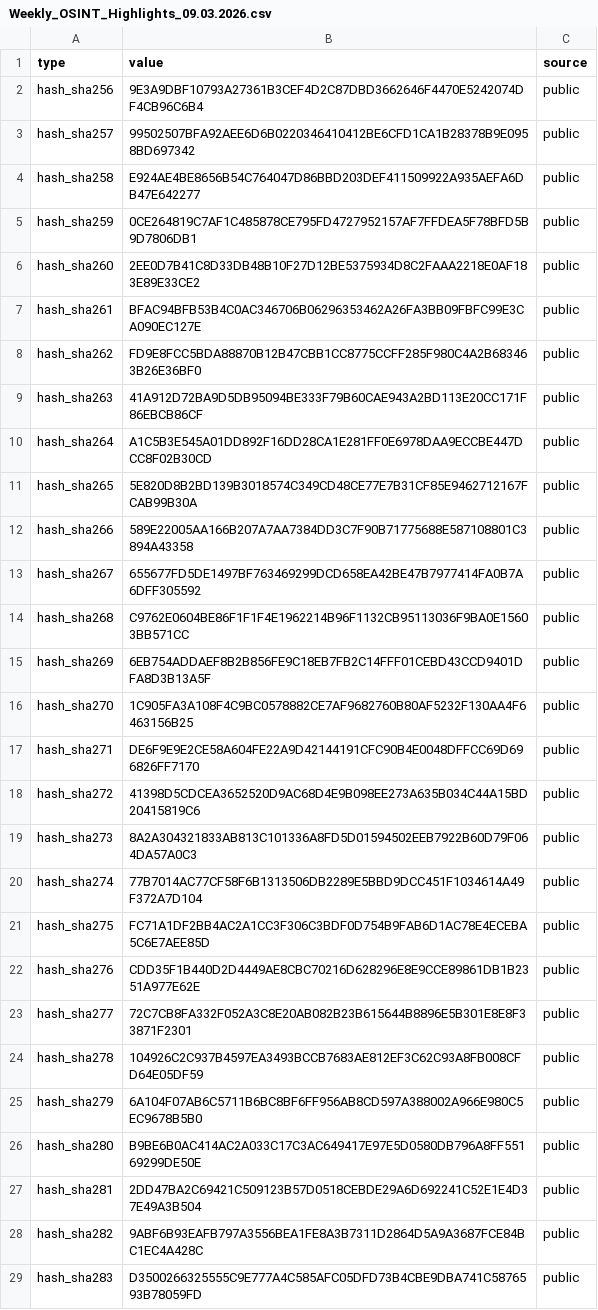
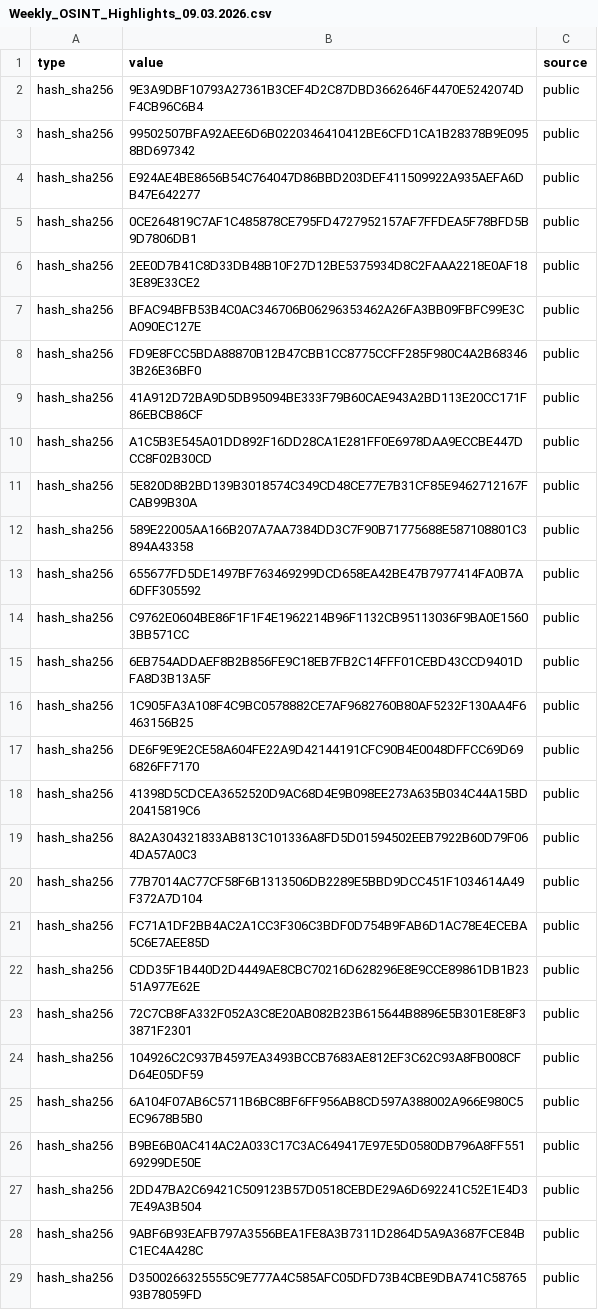
Before and after one commit to TDRTIWork/TDRTIWork, a CSV file: IOC/Weekly_OSINT_Highlights_09.03.2026.csv, drawn as a sheet; only a part is shown; the diff covers the shown part only; the diff names each change by its address in the sheet, - before the commit and + after, or states it on an @@ line.

Commit message:
Update Weekly_OSINT_Highlights_09.03.2026.csv
formatting

```diff
--- a/IOC/Weekly_OSINT_Highlights_09.03.2026.csv
+++ b/IOC/Weekly_OSINT_Highlights_09.03.2026.csv
-A3 (type): hash_sha257
+A3 (type): hash_sha256
-A4 (type): hash_sha258
+A4 (type): hash_sha256
-A5 (type): hash_sha259
+A5 (type): hash_sha256
-A6 (type): hash_sha260
+A6 (type): hash_sha256
-A7 (type): hash_sha261
+A7 (type): hash_sha256
-A8 (type): hash_sha262
+A8 (type): hash_sha256
-A9 (type): hash_sha263
+A9 (type): hash_sha256
-A10 (type): hash_sha264
+A10 (type): hash_sha256
-A11 (type): hash_sha265
+A11 (type): hash_sha256
-A12 (type): hash_sha266
+A12 (type): hash_sha256
-A13 (type): hash_sha267
+A13 (type): hash_sha256
-A14 (type): hash_sha268
+A14 (type): hash_sha256
-A15 (type): hash_sha269
+A15 (type): hash_sha256
-A16 (type): hash_sha270
+A16 (type): hash_sha256
-A17 (type): hash_sha271
+A17 (type): hash_sha256
-A18 (type): hash_sha272
+A18 (type): hash_sha256
-A19 (type): hash_sha273
+A19 (type): hash_sha256
-A20 (type): hash_sha274
+A20 (type): hash_sha256
-A21 (type): hash_sha275
+A21 (type): hash_sha256
-A22 (type): hash_sha276
+A22 (type): hash_sha256
-A23 (type): hash_sha277
+A23 (type): hash_sha256
-A24 (type): hash_sha278
+A24 (type): hash_sha256
-A25 (type): hash_sha279
+A25 (type): hash_sha256
-A26 (type): hash_sha280
+A26 (type): hash_sha256
-A27 (type): hash_sha281
+A27 (type): hash_sha256
-A28 (type): hash_sha282
+A28 (type): hash_sha256
-A29 (type): hash_sha283
+A29 (type): hash_sha256
```
Also changed, not shown: 13 edited cells elsewhere in this file.
